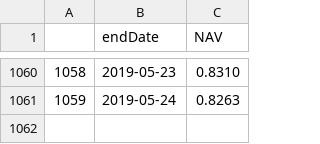
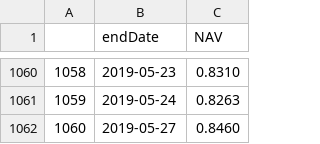
Before and after one commit to qizhenhua/finan, a CSV file: data/000962.csv, drawn as a sheet; only a part is shown, gaps mark what is left out.

```diff
--- a/data/000962.csv
+++ b/data/000962.csv
@@ -1061 +1061,2 @@
 1059,2019-05-24,0.8263
+1060,2019-05-27,0.8460
```
Also changed, not shown: data/000961.csv, data/001593.csv, 1 other file.
